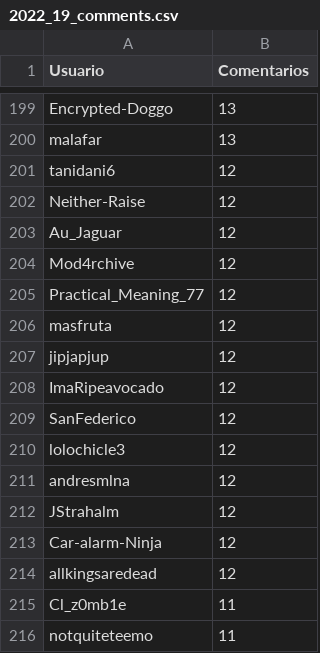
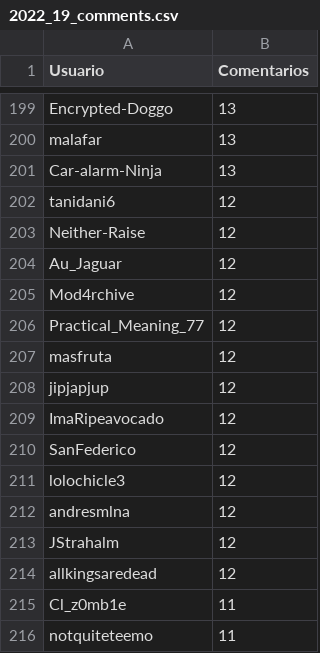
Before and after one commit to djxzinik/rChileRandom-Bot, a CSV file: weekly/2022_19_comments.csv, drawn as a sheet; only a part is shown, gaps mark what is left out; removed rows and columns are numbered as before the commit, all else as after; the diff names each change by its address in the sheet, - before the commit and + after, or states it on an @@ line.

```diff
--- a/weekly/2022_19_comments.csv
+++ b/weekly/2022_19_comments.csv
+row 201: Car-alarm-Ninja | 13
-row 213: Car-alarm-Ninja | 12
```
Also changed, not shown: Users_comments.csv, weekly/2022_17_comments.csv, 6 other files.
